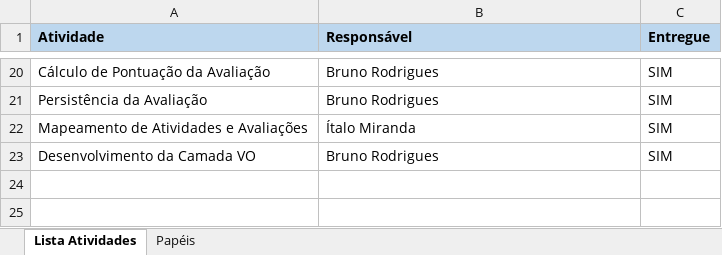
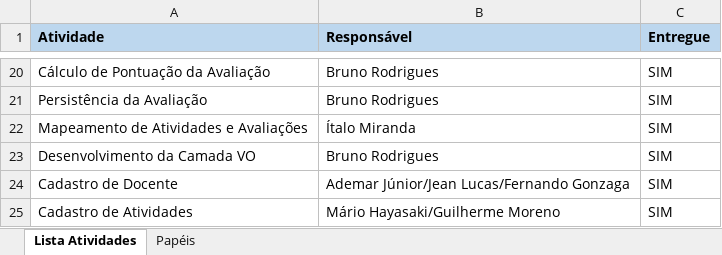
Before and after one commit to victortarelho/avaliacaoprofessoresUFG, an Excel workbook: Documentação/Lista de Atividades e Divisão de Tarefas.xlsx, sheet Lista Atividades, drawn as a sheet; only a part is shown, gaps mark what is left out; values as stored, in another font and other column widths than the file's, no borders; the diff names each change by its address in the sheet, - before the commit and + after, or states it on an @@ line.

Commit message:
Atualiza Divisão de Atividades
Atualiza Divisão de Atividades

```diff
--- a/Documentação/Lista de Atividades e Divisão de Tarefas.xlsx (sheet Lista Atividades)
+++ b/Documentação/Lista de Atividades e Divisão de Tarefas.xlsx (sheet Lista Atividades)
+row 24: Cadastro de Docente | Ademar Júnior/Jean Lucas/Fernando Gonzaga | SIM
+row 25: Cadastro de Atividades | Mário Hayasaki/Guilherme Moreno | SIM
```
Also changed, not shown: 1 other file.
